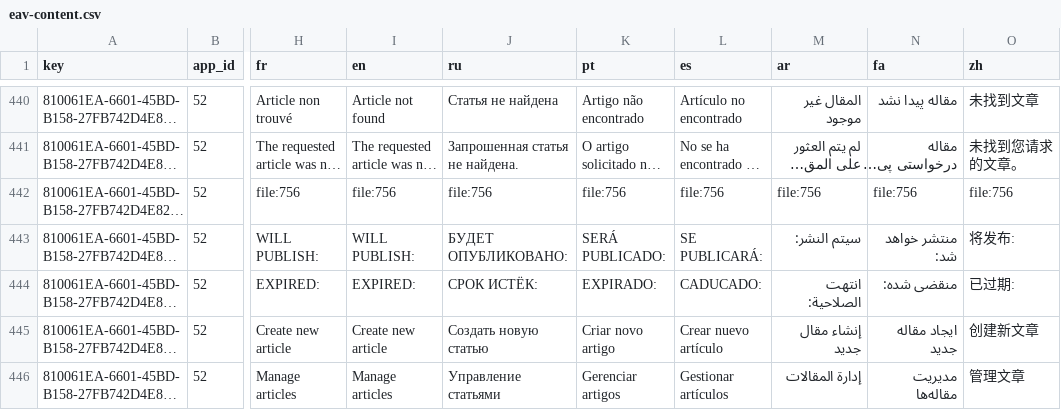
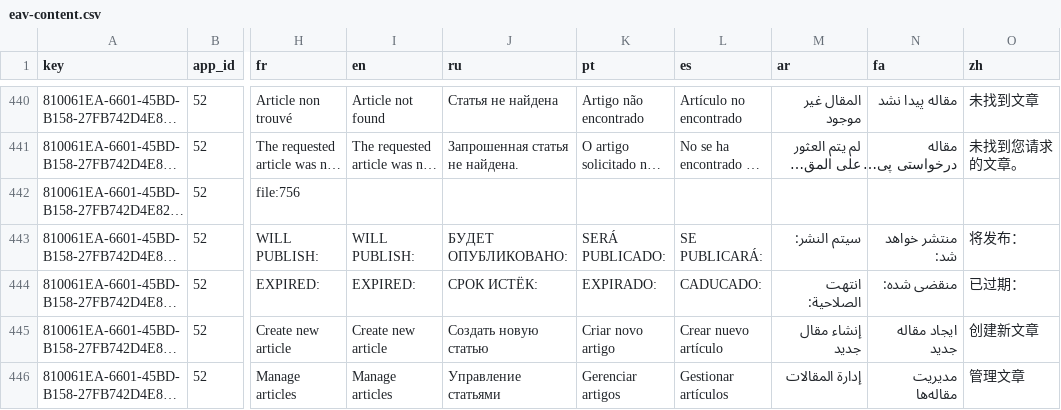
Before and after one commit to ArgumentumGames/Argumentum, a CSV file: docs/dnn-localization/eav-content.csv, drawn as a sheet; only a part is shown, gaps mark what is left out; long unchanged cells end in …; the diff names each change by its address in the sheet, - before the commit and + after, or states it on an @@ line.

```diff
--- a/docs/dnn-localization/eav-content.csv
+++ b/docs/dnn-localization/eav-content.csv
-I442 (en): file:756
+I442 (en): (empty)
-J442 (ru): file:756
+J442 (ru): (empty)
-K442 (pt): file:756
+K442 (pt): (empty)
-L442 (es): file:756
+L442 (es): (empty)
-M442 (ar): file:756
+M442 (ar): (empty)
-N442 (fa): file:756
+N442 (fa): (empty)
-O442 (zh): file:756
+O442 (zh): (empty)
-O443 (zh): 将发布:
+O443 (zh): 将发布：
-O444 (zh): 已过期:
+O444 (zh): 已过期：
```
Also changed, not shown: 1 other file.
